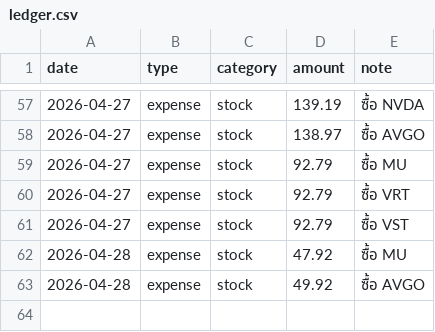
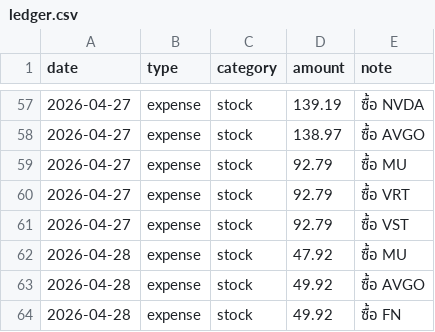
Before and after one commit to BenLaderan/ben-finances-, a CSV file: finances/ledger.csv, drawn as a sheet; only a part is shown, gaps mark what is left out; the diff names each change by its address in the sheet, - before the commit and + after, or states it on an @@ line.

Commit message:
ledger: ซื้อ FN

```diff
--- a/finances/ledger.csv
+++ b/finances/ledger.csv
+row 64: 2026-04-28 | expense | stock | 49.92 | ซื้อ FN
```
